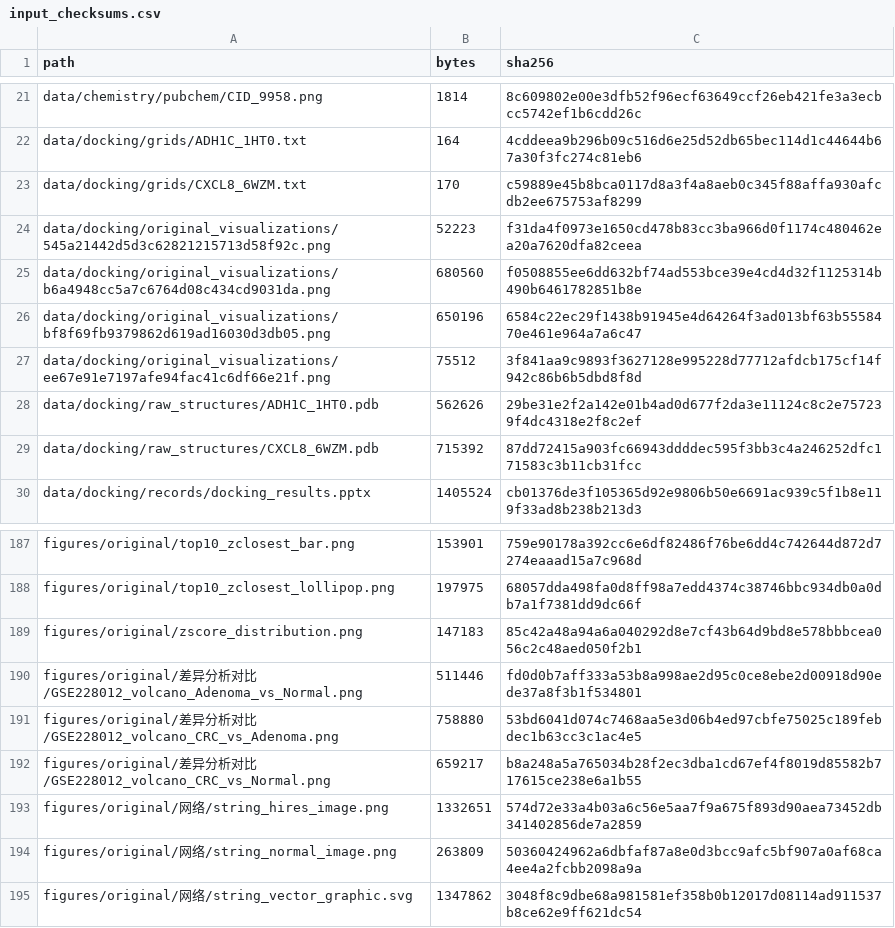
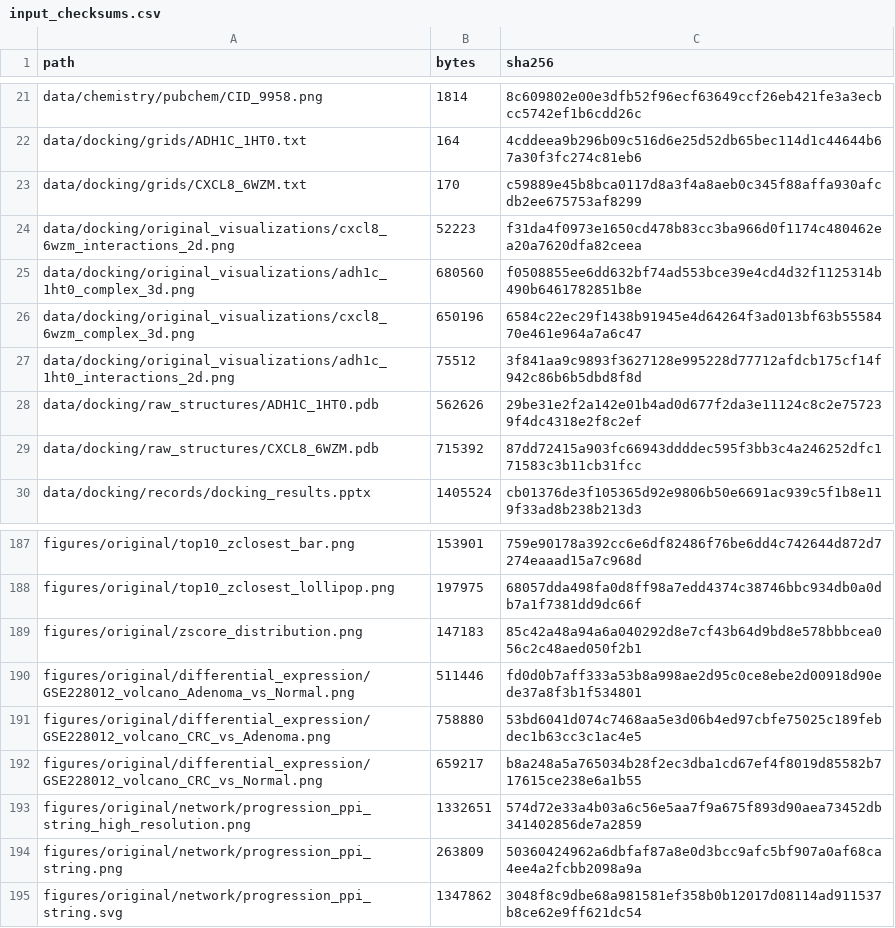
Before and after one commit to hiuuuuu33/colorectal-polyphenol-research, a CSV file: metadata/input_checksums.csv, drawn as a sheet; only a part is shown, gaps mark what is left out.

```diff
--- a/metadata/input_checksums.csv
+++ b/metadata/input_checksums.csv
@@ -23,6 +23,6 @@ data/docking/grids/ADH1C_1HT0.txt,164,4cddeea9b296b09c516d6e25d52db65bec114d1c44
 data/docking/grids/CXCL8_6WZM.txt,170,c59889e45b8bca0117d8a3f4a8aeb0c345f88affa930afcdb2ee675753af8299
-data/docking/original_visualizations/545a21442d5d3c62821215713d58f92c.png,52223,f31da4f0973e1650cd478b83cc3ba966d0f1174c480462ea20a7620dfa82ceea
-data/docking/original_visualizations/b6a4948cc5a7c6764d08c434cd9031da.png,680560,f0508855ee6dd632bf74ad553bce39e4cd4d32f1125314b490b6461782851b8e
-data/docking/original_visualizations/bf8f69fb9379862d619ad16030d3db05.png,650196,6584c22ec29f1438b91945e4d64264f3ad013bf63b5558470e461e964a7a6c47
-data/docking/original_visualizations/ee67e91e7197afe94fac41c6df66e21f.png,75512,3f841aa9c9893f3627128e995228d77712afdcb175cf14f942c86b6b5dbd8f8d
+data/docking/original_visualizations/cxcl8_6wzm_interactions_2d.png,52223,f31da4f0973e1650cd478b83cc3ba966d0f1174c480462ea20a7620dfa82ceea
+data/docking/original_visualizations/adh1c_1ht0_complex_3d.png,680560,f0508855ee6dd632bf74ad553bce39e4cd4d32f1125314b490b6461782851b8e
+data/docking/original_visualizations/cxcl8_6wzm_complex_3d.png,650196,6584c22ec29f1438b91945e4d64264f3ad013bf63b5558470e461e964a7a6c47
+data/docking/original_visualizations/adh1c_1ht0_interactions_2d.png,75512,3f841aa9c9893f3627128e995228d77712afdcb175cf14f942c86b6b5dbd8f8d
 data/docking/raw_structures/ADH1C_1HT0.pdb,562626,29be31e2f2a142e01b4ad0d677f2da3e11124c8c2e757239f4dc4318e2f8c2ef
@@ -189,7 +189,7 @@ figures/original/top10_zclosest_lollipop.png,197975,68057dda498fa0d8ff98a7edd437
 figures/original/zscore_distribution.png,147183,85c42a48a94a6a040292d8e7cf43b64d9bd8e578bbbcea056c2c48aed050f2b1
-figures/original/差异分析对比/GSE228012_volcano_Adenoma_vs_Normal.png,511446,fd0d0b7aff333a53b8a998ae2d95c0ce8ebe2d00918d90ede37a8f3b1f534801
-figures/original/差异分析对比/GSE228012_volcano_CRC_vs_Adenoma.png,758880,53bd6041d074c7468aa5e3d06b4ed97cbfe75025c189febdec1b63cc3c1ac4e5
-figures/original/差异分析对比/GSE228012_volcano_CRC_vs_Normal.png,659217,b8a248a5a765034b28f2ec3dba1cd67ef4f8019d85582b717615ce238e6a1b55
-figures/original/网络/string_hires_image.png,1332651,574d72e33a4b03a6c56e5aa7f9a675f893d90aea73452db341402856de7a2859
-figures/original/网络/string_normal_image.png,263809,50360424962a6dbfaf87a8e0d3bcc9afc5bf907a0af68ca4ee4a2fcbb2098a9a
-figures/original/网络/string_vector_graphic.svg,1347862,3048f8c9dbe68a981581ef358b0b12017d08114ad911537b8ce62e9ff621dc54
+figures/original/differential_expression/GSE228012_volcano_Adenoma_vs_Normal.png,511446,fd0d0b7aff333a53b8a998ae2d95c0ce8ebe2d00918d90ede37a8f3b1f534801
+figures/original/differential_expression/GSE228012_volcano_CRC_vs_Adenoma.png,758880,53bd6041d074c7468aa5e3d06b4ed97cbfe75025c189febdec1b63cc3c1ac4e5
+figures/original/differential_expression/GSE228012_volcano_CRC_vs_Normal.png,659217,b8a248a5a765034b28f2ec3dba1cd67ef4f8019d85582b717615ce238e6a1b55
+figures/original/network/progression_ppi_string_high_resolution.png,1332651,574d72e33a4b03a6c56e5aa7f9a675f893d90aea73452db341402856de7a2859
+figures/original/network/progression_ppi_string.png,263809,50360424962a6dbfaf87a8e0d3bcc9afc5bf907a0af68ca4ee4a2fcbb2098a9a
+figures/original/network/progression_ppi_string.svg,1347862,3048f8c9dbe68a981581ef358b0b12017d08114ad911537b8ce62e9ff621dc54
```
Also changed, not shown: metadata/original_archive_manifest.csv, 13 other files.
